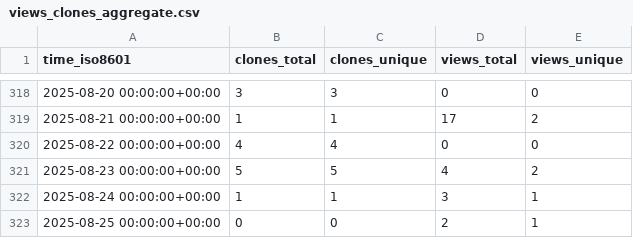
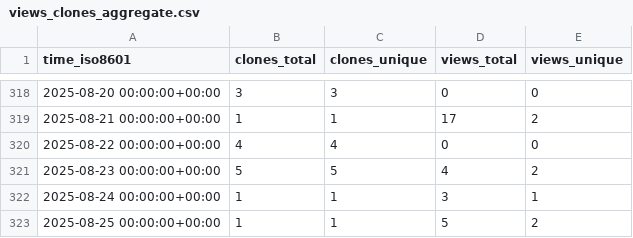
Before and after one commit to peff74/ACS712_ESP8266, a CSV file: peff74/ACS712_ESP8266/ghrs-data/views_clones_aggregate.csv, drawn as a sheet; only a part is shown, gaps mark what is left out.

```diff
--- a/peff74/ACS712_ESP8266/ghrs-data/views_clones_aggregate.csv
+++ b/peff74/ACS712_ESP8266/ghrs-data/views_clones_aggregate.csv
@@ -322,2 +322,2 @@ time_iso8601,clones_total,clones_unique,views_total,views_unique
 2025-08-24 00:00:00+00:00,1,1,3,1
-2025-08-25 00:00:00+00:00,0,0,2,1
+2025-08-25 00:00:00+00:00,1,1,5,2
```
Also changed, not shown: 1 other file.
